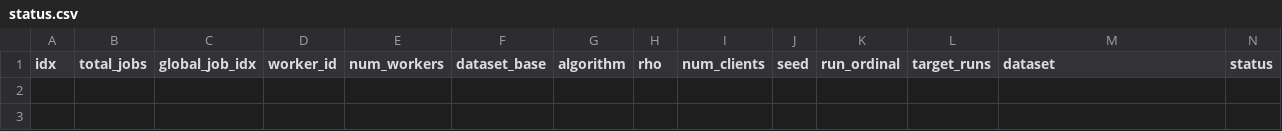
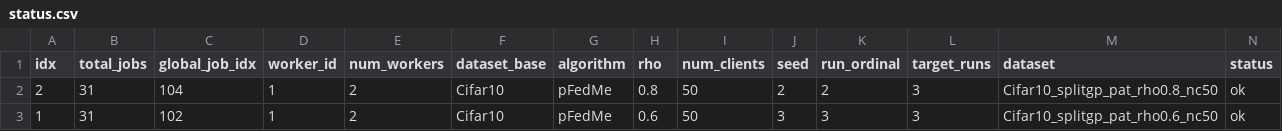
Before and after one commit to riceCakeSsamanKo/FedCD, a CSV file: FedCD-Baseline/batch_runs/splitgp_rho_baselines_vgg8_3runs/date_20260616/time_055019/worker_1/status.csv, drawn as a sheet; only a part is shown; rows hold the shown columns only; the diff names each change by its address in the sheet, - before the commit and + after, or states it on an @@ line.

Commit message:
add baseline logs per hour

```diff
--- a/FedCD-Baseline/batch_runs/splitgp_rho_baselines_vgg8_3runs/date_20260616/time_055019/worker_1/status.csv
+++ b/FedCD-Baseline/batch_runs/splitgp_rho_baselines_vgg8_3runs/date_20260616/time_055019/worker_1/status.csv
+row 2: 2 | 31 | 104 | 1 | 2 | Cifar10 | pFedMe | 0.8 | 50 | 2 | 2 | 3 | Cifar10_splitgp_pat_rho0.8_nc50 | ok
+row 3: 1 | 31 | 102 | 1 | 2 | Cifar10 | pFedMe | 0.6 | 50 | 3 | 3 | 3 | Cifar10_splitgp_pat_rho0.6_nc50 | ok
```
Also changed, not shown: FedCD-Baseline/batch_runs/splitgp_rho_baselines_vgg8_3runs/date_20260616/time_055019/worker_0/status.csv, 16 other files.
